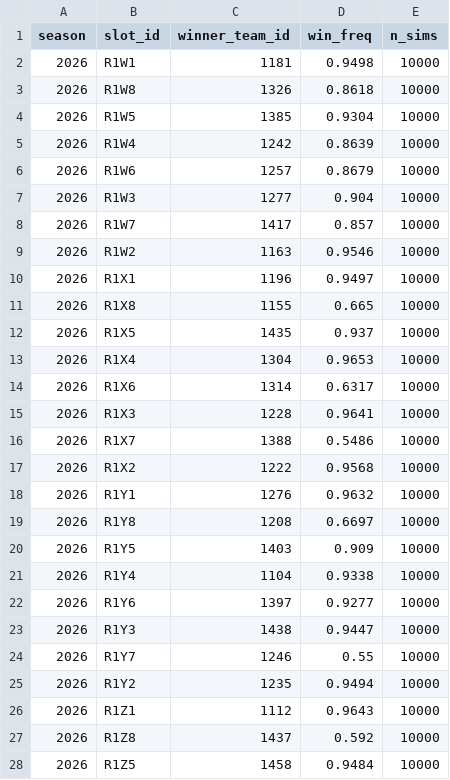
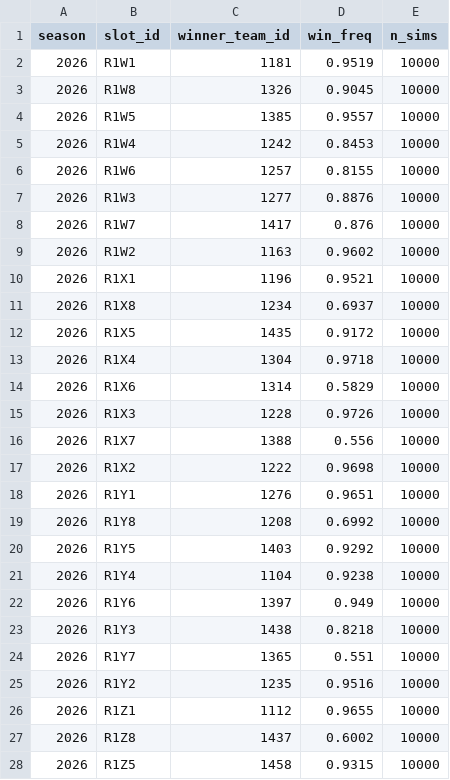
Before and after one commit to saltynarwhal/march-madness-2026, a CSV file: data/cache/mc_slot_consensus_2026.csv, drawn as a sheet; only a part is shown; the diff covers the shown part only.

```diff
--- a/data/cache/mc_slot_consensus_2026.csv
+++ b/data/cache/mc_slot_consensus_2026.csv
@@ -1,28 +1,28 @@
 season,slot_id,winner_team_id,win_freq,n_sims
-2026,R1W1,1181,0.9498,10000
-2026,R1W8,1326,0.8618,10000
-2026,R1W5,1385,0.9304,10000
-2026,R1W4,1242,0.8639,10000
-2026,R1W6,1257,0.8679,10000
-2026,R1W3,1277,0.904,10000
-2026,R1W7,1417,0.857,10000
-2026,R1W2,1163,0.9546,10000
-2026,R1X1,1196,0.9497,10000
-2026,R1X8,1155,0.665,10000
-2026,R1X5,1435,0.937,10000
-2026,R1X4,1304,0.9653,10000
-2026,R1X6,1314,0.6317,10000
-2026,R1X3,1228,0.9641,10000
-2026,R1X7,1388,0.5486,10000
-2026,R1X2,1222,0.9568,10000
-2026,R1Y1,1276,0.9632,10000
-2026,R1Y8,1208,0.6697,10000
-2026,R1Y5,1403,0.909,10000
-2026,R1Y4,1104,0.9338,10000
-2026,R1Y6,1397,0.9277,10000
-2026,R1Y3,1438,0.9447,10000
-2026,R1Y7,1246,0.55,10000
-2026,R1Y2,1235,0.9494,10000
-2026,R1Z1,1112,0.9643,10000
-2026,R1Z8,1437,0.592,10000
-2026,R1Z5,1458,0.9484,10000
+2026,R1W1,1181,0.9519,10000
+2026,R1W8,1326,0.9045,10000
+2026,R1W5,1385,0.9557,10000
+2026,R1W4,1242,0.8453,10000
+2026,R1W6,1257,0.8155,10000
+2026,R1W3,1277,0.8876,10000
+2026,R1W7,1417,0.876,10000
+2026,R1W2,1163,0.9602,10000
+2026,R1X1,1196,0.9521,10000
+2026,R1X8,1234,0.6937,10000
+2026,R1X5,1435,0.9172,10000
+2026,R1X4,1304,0.9718,10000
+2026,R1X6,1314,0.5829,10000
+2026,R1X3,1228,0.9726,10000
+2026,R1X7,1388,0.556,10000
+2026,R1X2,1222,0.9698,10000
+2026,R1Y1,1276,0.9651,10000
+2026,R1Y8,1208,0.6992,10000
+2026,R1Y5,1403,0.9292,10000
+2026,R1Y4,1104,0.9238,10000
+2026,R1Y6,1397,0.949,10000
+2026,R1Y3,1438,0.8218,10000
+2026,R1Y7,1365,0.551,10000
+2026,R1Y2,1235,0.9516,10000
+2026,R1Z1,1112,0.9655,10000
+2026,R1Z8,1437,0.6002,10000
+2026,R1Z5,1458,0.9315,10000
```
Also changed, not shown: 41 edited cells elsewhere in this file, data/cache/bracket_scorecard_2026.csv, data/monte_carlo_2026.csv, 12 other files.
